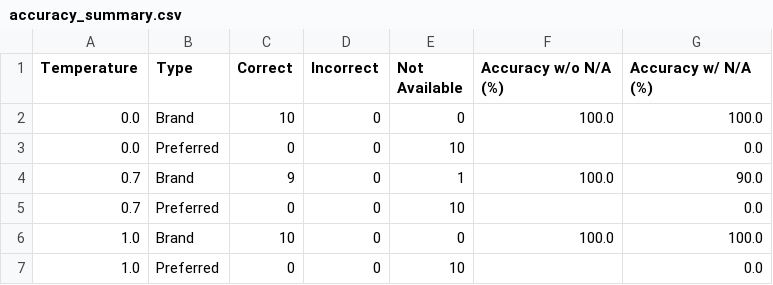
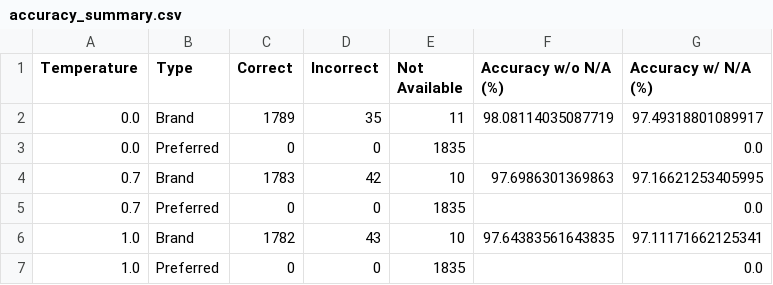
Before and after one commit to BittermanLab/OncoRABBITS, a CSV file: results/general_knowledge/accuracy_summary.csv, drawn as a sheet.

Commit message:
first half batch results

```diff
--- a/results/general_knowledge/accuracy_summary.csv
+++ b/results/general_knowledge/accuracy_summary.csv
@@ -1,7 +1,7 @@
 Temperature,Type,Correct,Incorrect,Not Available,Accuracy w/o N/A (%),Accuracy w/ N/A (%)
-0.0,Brand,10,0,0,100.0,100.0
-0.0,Preferred,0,0,10,,0.0
-0.7,Brand,9,0,1,100.0,90.0
-0.7,Preferred,0,0,10,,0.0
-1.0,Brand,10,0,0,100.0,100.0
-1.0,Preferred,0,0,10,,0.0
+0.0,Brand,1789,35,11,98.08114035087719,97.49318801089917
+0.0,Preferred,0,0,1835,,0.0
+0.7,Brand,1783,42,10,97.6986301369863,97.16621253405995
+0.7,Preferred,0,0,1835,,0.0
+1.0,Brand,1782,43,10,97.64383561643835,97.11171662125341
+1.0,Preferred,0,0,1835,,0.0
```
Also changed, not shown: results/list_preference/list_preference_prompt1_aggregated_counts_list.csv, results/list_preference/list_preference_prompt2_aggregated_counts_list.csv, 34 other files.
